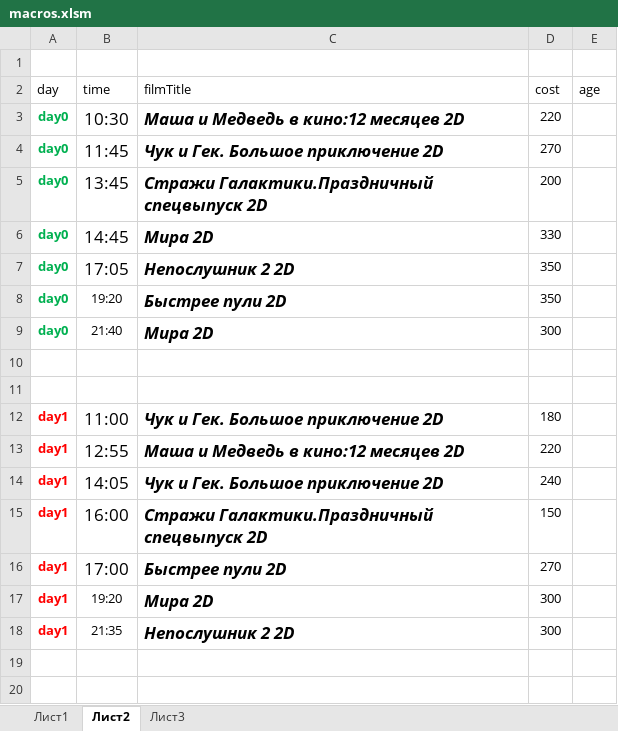
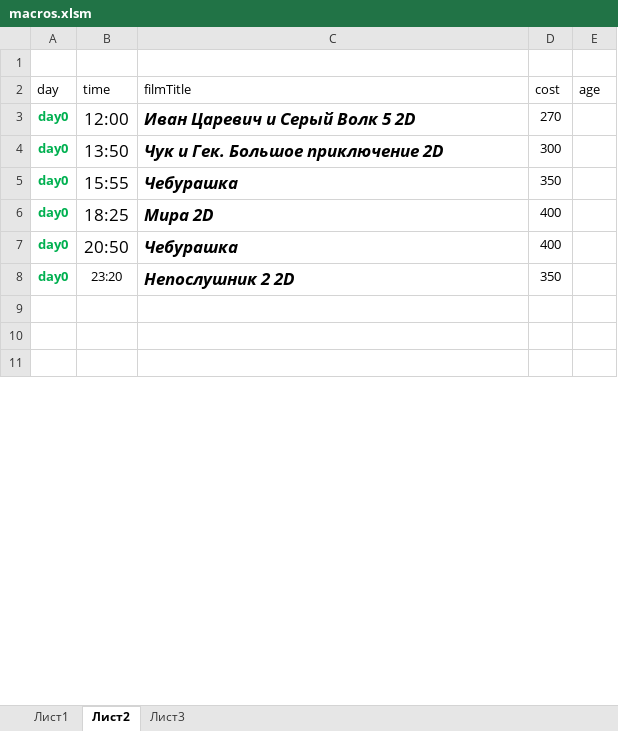
Before and after one commit to eg-bond/ReactSovremennic, an Excel workbook: ExternalScripts/Excel/macros.xlsm, sheet Лист2, drawn as a sheet; only a part is shown; the shorter side is filled out with more unchanged rows; values as stored, in another font and other column widths than the file's, no borders; removed rows and columns are numbered as before the commit, all else as after; the diff covers the shown part only; the diff names each change by its address in the sheet, - before the commit and + after, or states it on an @@ line.

```diff
--- a/ExternalScripts/Excel/macros.xlsm (sheet Лист2)
+++ b/ExternalScripts/Excel/macros.xlsm (sheet Лист2)
-B3 (time): 10:30
+B3 (time): 12:00
-C3 (filmTitle): Маша и Медведь в кино:12 месяцев 2D
+C3 (filmTitle): Иван Царевич и Серый Волк 5 2D
-D3 (cost): 220
+D3 (cost): 270
-B4 (time): 11:45
+B4 (time): 13:50
-D4 (cost): 270
+D4 (cost): 300
-B5 (time): 13:45
+B5 (time): 15:55
-C5 (filmTitle): Стражи Галактики.Праздничный спецвыпуск 2D
+C5 (filmTitle): Чебурашка
-D5 (cost): 200
+D5 (cost): 350
-B6 (time): 14:45
+B6 (time): 18:25
-D6 (cost): 330
+D6 (cost): 400
+row 7: day0 | 20:50 | Чебурашка | 400
-B8 (time): 17:05
+B8 (time): 23:20
@@ B8 text size: smaller @@
-row 8: day0 | 19:20 | Быстрее пули 2D | 350
-row 9: day0 | 21:40 | Мира 2D | 300
-row 10: (empty)
-row 11: (empty)
-row 12: day1 | 11:00 | Чук и Гек. Большое приключение 2D | 180
-row 13: day1 | 12:55 | Маша и Медведь в кино:12 месяцев 2D | 220
-row 14: day1 | 14:05 | Чук и Гек. Большое приключение 2D | 240
-row 15: day1 | 16:00 | Стражи Галактики.Праздничный спецвыпуск 2D | 150
-row 16: day1 | 17:00 | Быстрее пули 2D | 270
-row 17: day1 | 19:20 | Мира 2D | 300
-row 18: day1 | 21:35 | Непослушник 2 2D | 300
-row 19: (empty)
-row 20: (empty)
```
Also changed, not shown: 37 added rows, 28 removed rows, 13 edited cells and cell formats elsewhere in this sheet, sheet Лист1, 5 other files.
